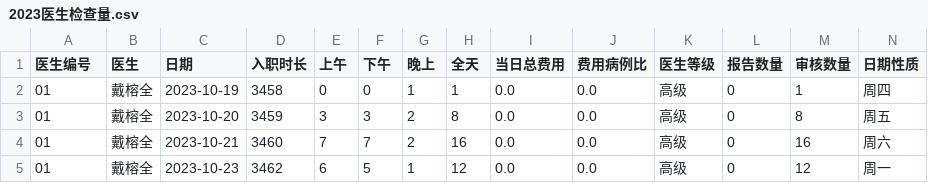
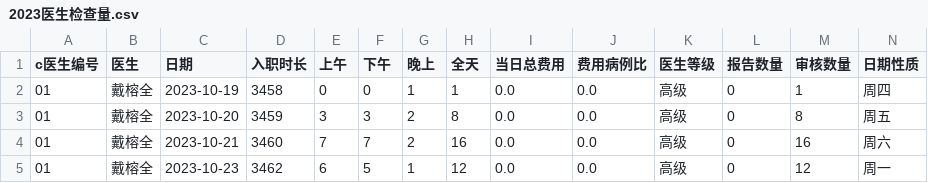
Before and after one commit to Charlot98/Charlot98.github.io, a CSV file: charts/2023医生检查量.csv, drawn as a sheet; only a part is shown.

Commit message:
charts v3

```diff
--- a/charts/2023医生检查量.csv
+++ b/charts/2023医生检查量.csv
@@ -1,2 +1,2 @@
-医生编号,医生,日期,入职时长,上午,下午,晚上,全天,当日总费用,费用病例比,医生等级,报告数量,审核数量,日期性质
+c医生编号,医生,日期,入职时长,上午,下午,晚上,全天,当日总费用,费用病例比,医生等级,报告数量,审核数量,日期性质
 01,戴榕全,2023-10-19,3458,0,0,1,1,0.0,0.0,高级,0,1,周四
```
